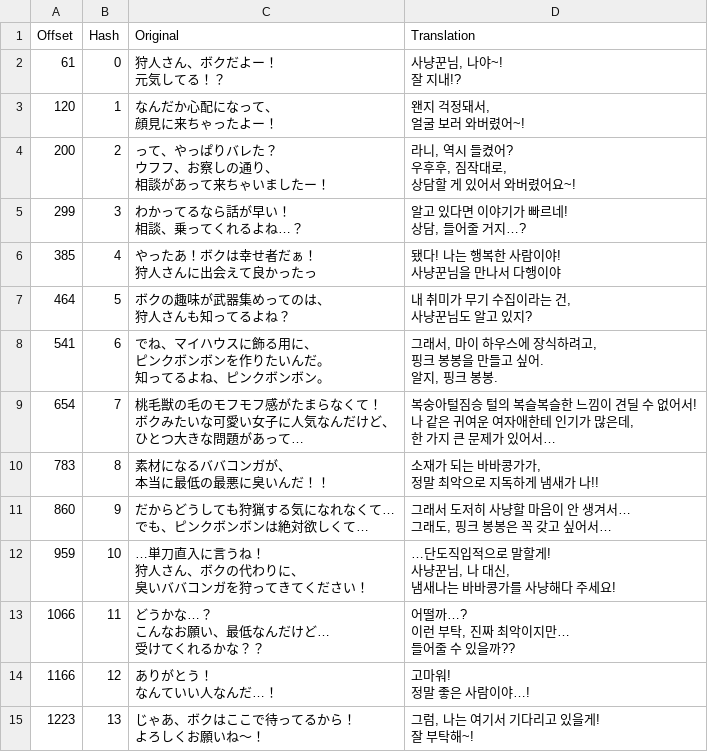
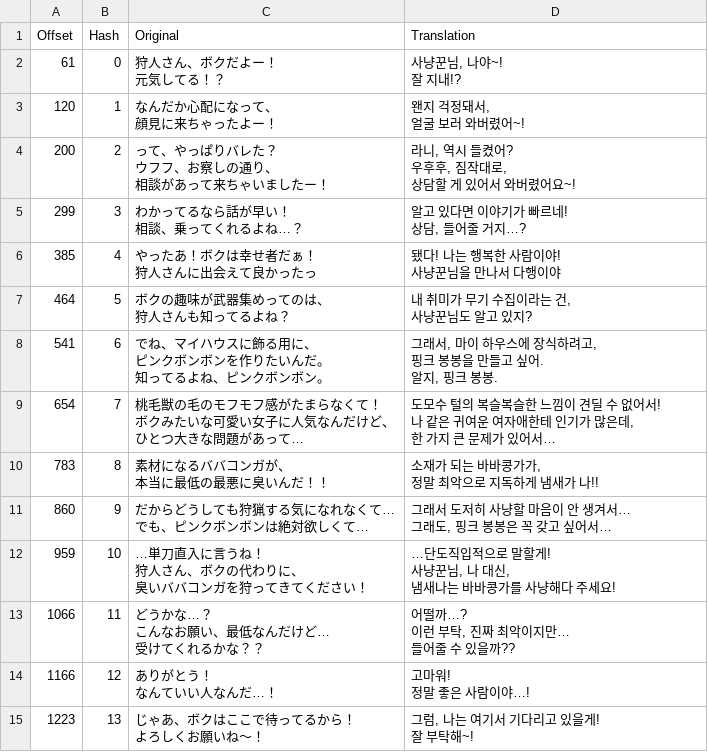
Before and after one commit to bulzipke/mhf-ko-localization, a CSV file: 번역중/218_00_002.csv, drawn as a sheet; only a part is shown.

```diff
--- a/번역중/218_00_002.csv
+++ b/번역중/218_00_002.csv
@@ -26,7 +26,7 @@
 알지, 핑크 봉봉."
-654,7,"桃毛獣の毛のモフモフ感がたまらなくて！
-ボクみたいな可愛い女子に人気なんだけど、
-ひとつ大きな問題があって…","복숭아털짐승 털의 복슬복슬한 느낌이 견딜 수 없어서!
-나 같은 귀여운 여자애한테 인기가 많은데,
-한 가지 큰 문제가 있어서…"
+654,7,"桃毛獣の毛のモフモフ感がたまらなくて！
+ボクみたいな可愛い女子に人気なんだけど、
+ひとつ大きな問題があって…","도모수 털의 복슬복슬한 느낌이 견딜 수 없어서!
+나 같은 귀여운 여자애한테 인기가 많은데,
+한 가지 큰 문제가 있어서…"
 783,8,"素材になるババコンガが、
```
Also changed, not shown: 번역중/214_00_000.csv, 번역중/215_00_005.csv, 10 other files.
